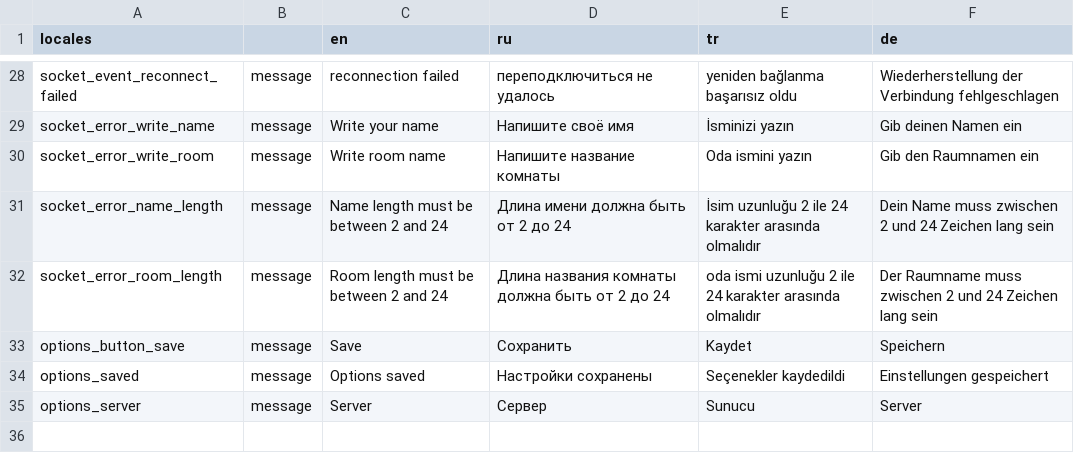
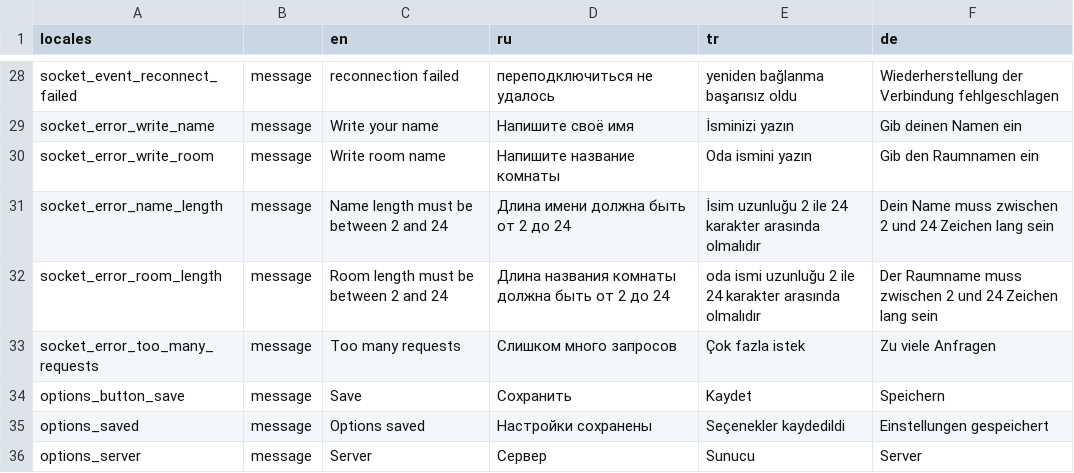
Before and after one commit to Semro/syncwatch, a CSV file: packages/syncwatch-locales/locales.csv, drawn as a sheet; only a part is shown, gaps mark what is left out.

```diff
--- a/packages/syncwatch-locales/locales.csv
+++ b/packages/syncwatch-locales/locales.csv
@@ -32,2 +32,3 @@ socket_error_name_length,message,"Name length must be between 2 and 24","Дли
 socket_error_room_length,message,"Room length must be between 2 and 24","Длина названия комнаты должна быть от 2 до 24","oda ismi uzunluğu 2 ile 24  karakter arasında olmalıdır","Der Raumname muss zwischen 2 und 24 Zeichen lang sein"
+socket_error_too_many_requests,message,"Too many requests","Слишком много запросов","Çok fazla istek","Zu viele Anfragen"
 options_button_save,message,"Save","Сохранить","Kaydet","Speichern"
```
Also changed, not shown: 14 other files.
